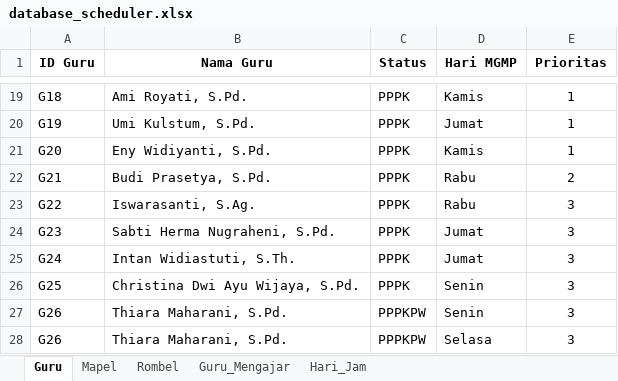
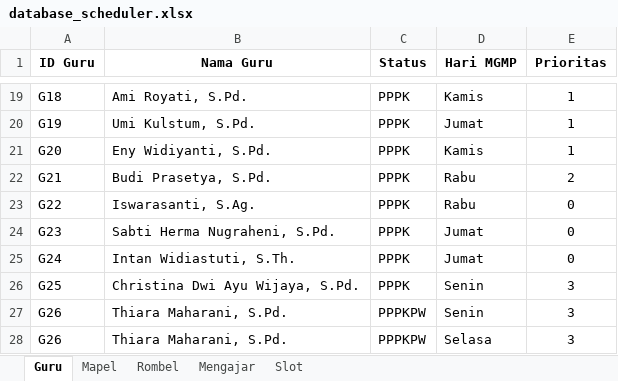
Before and after one commit to Mersirasyidah/Smart_Scheduler_V2, an Excel workbook: data/database_scheduler.xlsx, sheet Guru, drawn as a sheet; only a part is shown, gaps mark what is left out; values as stored, in another font and other column widths than the file's, no borders; the diff names each change by its address in the sheet, - before the commit and + after, or states it on an @@ line.

```diff
--- a/data/database_scheduler.xlsx (sheet Guru)
+++ b/data/database_scheduler.xlsx (sheet Guru)
-sheet tab: Guru_Mengajar
+sheet tab: Mengajar
-sheet tab: Hari_Jam
+sheet tab: Slot
-E23:E25 (Prioritas): 3
+E23:E25 (Prioritas): 0
```
Also changed, not shown: sheet Mapel.
